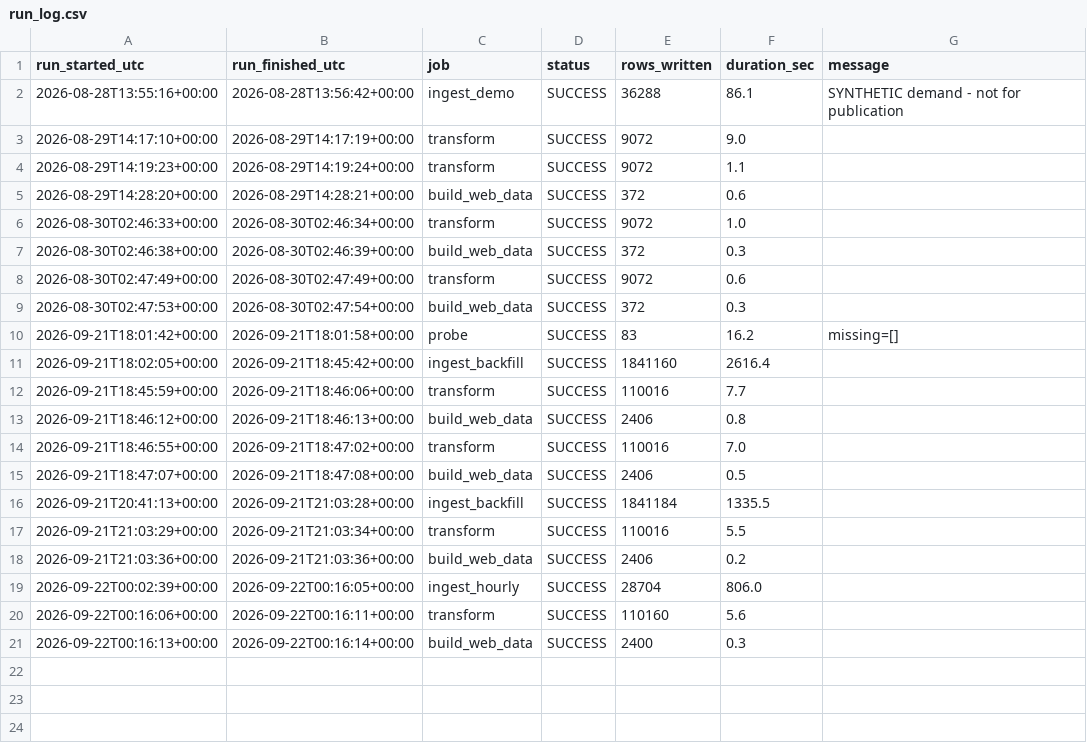
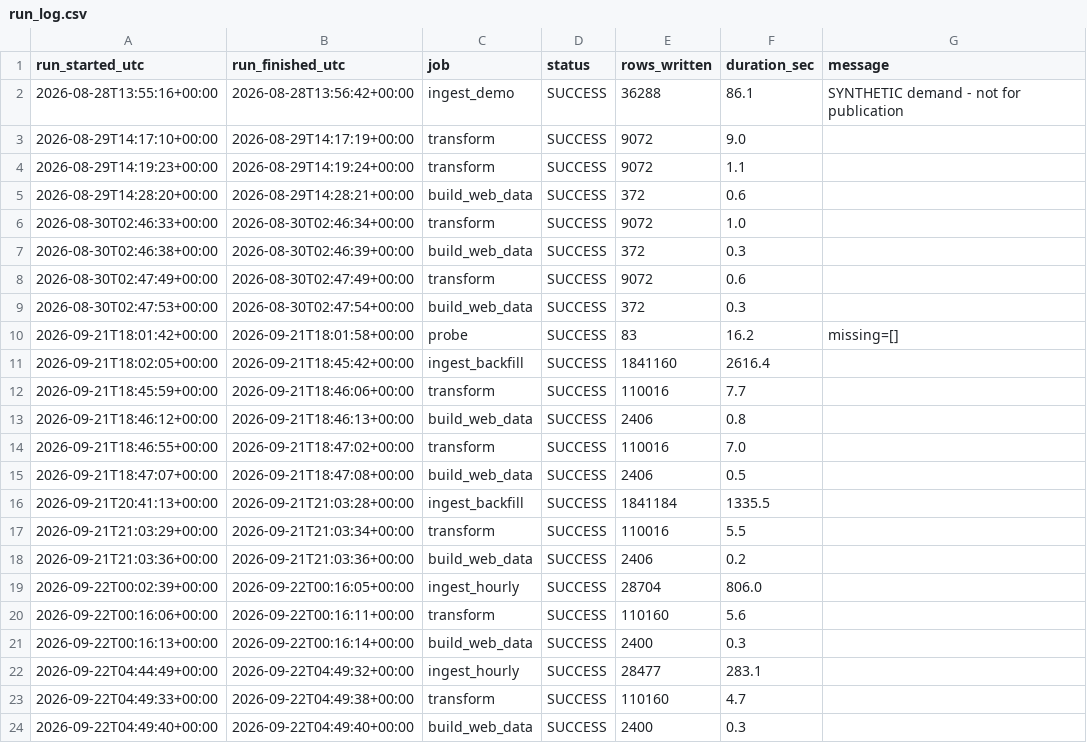
Before and after one commit to Wavecel/grid-forecast-accuracy, a CSV file: data/logs/run_log.csv, drawn as a sheet; the diff names each change by its address in the sheet, - before the commit and + after, or states it on an @@ line.

```diff
--- a/data/logs/run_log.csv
+++ b/data/logs/run_log.csv
+row 22: 2026-09-22T04:44:49+00:00 | 2026-09-22T04:49:32+00:00 | ingest_hourly | SUCCESS | 28477 | 283.1
+row 23: 2026-09-22T04:49:33+00:00 | 2026-09-22T04:49:38+00:00 | transform | SUCCESS | 110160 | 4.7
+row 24: 2026-09-22T04:49:40+00:00 | 2026-09-22T04:49:40+00:00 | build_web_data | SUCCESS | 2400 | 0.3
```
Also changed, not shown: data/curated/dq_checks.csv, 15 other files.
